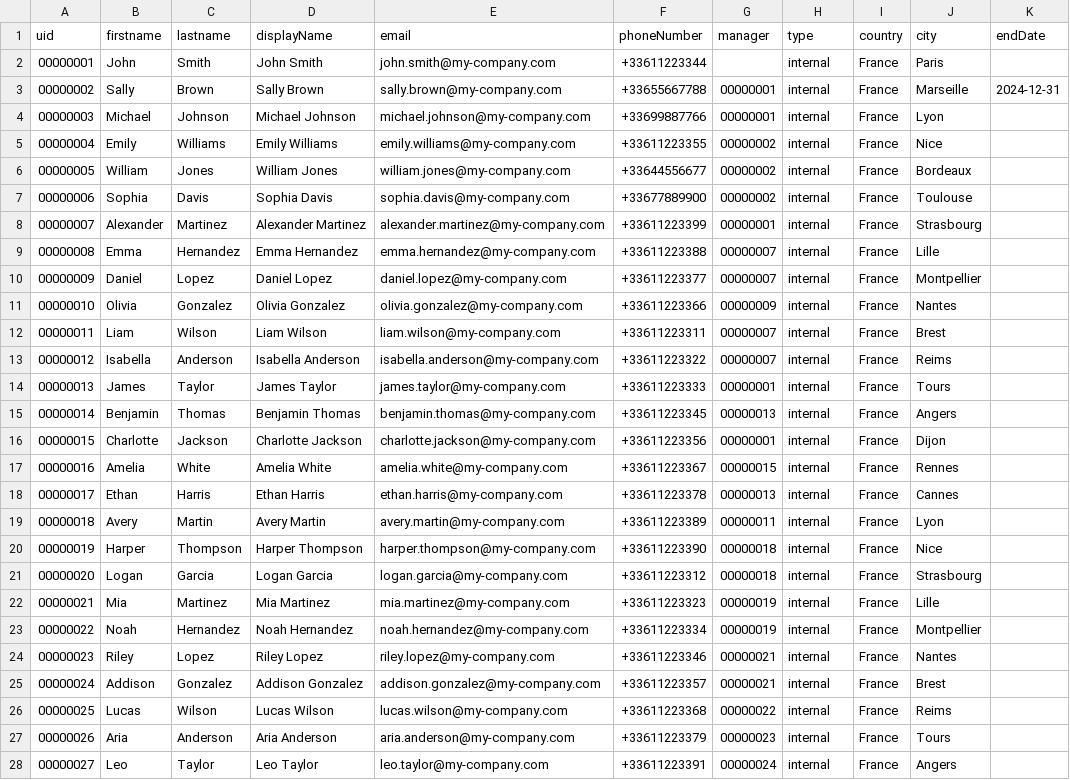
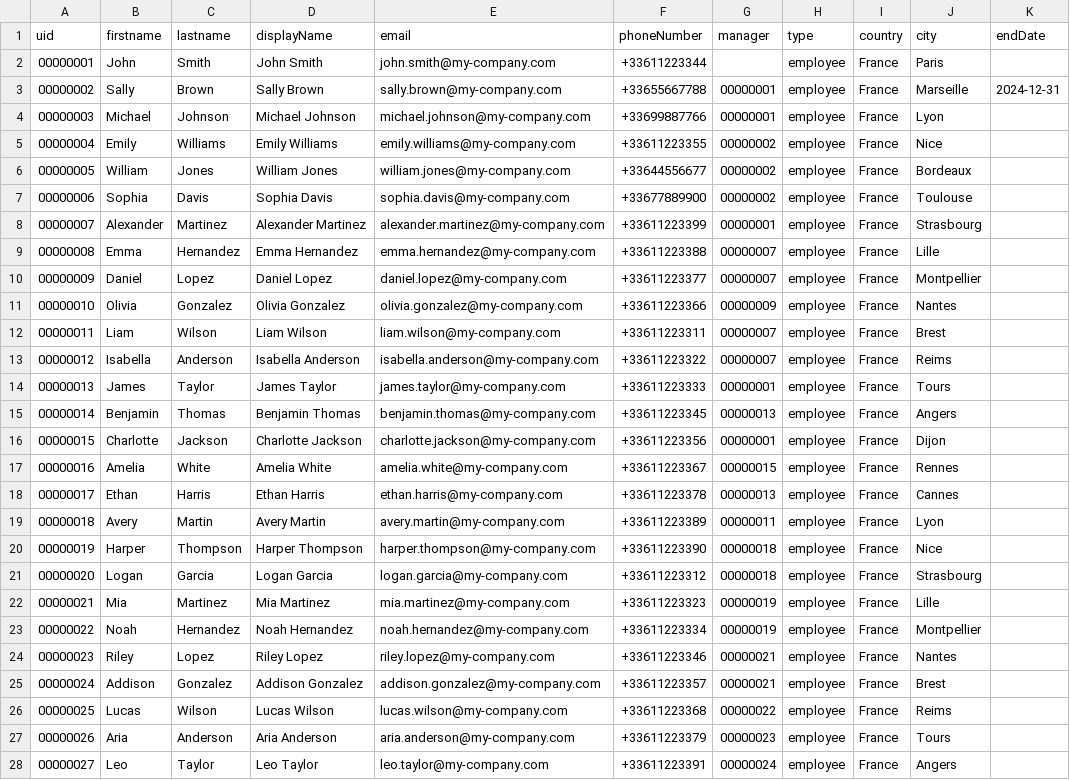
Before and after one commit to Ghooosstt/docker-IdentityIQ, a CSV file: identityiq-objects/HR-file.csv, drawn as a sheet; only a part is shown; the diff covers the shown part only; the diff names each change by its address in the sheet, - before the commit and + after, or states it on an @@ line.

```diff
--- a/identityiq-objects/HR-file.csv
+++ b/identityiq-objects/HR-file.csv
-H2:H28 (type): internal
+H2:H28 (type): employee
```
Also changed, not shown: 14 edited cells elsewhere in this file, 4 other files.
